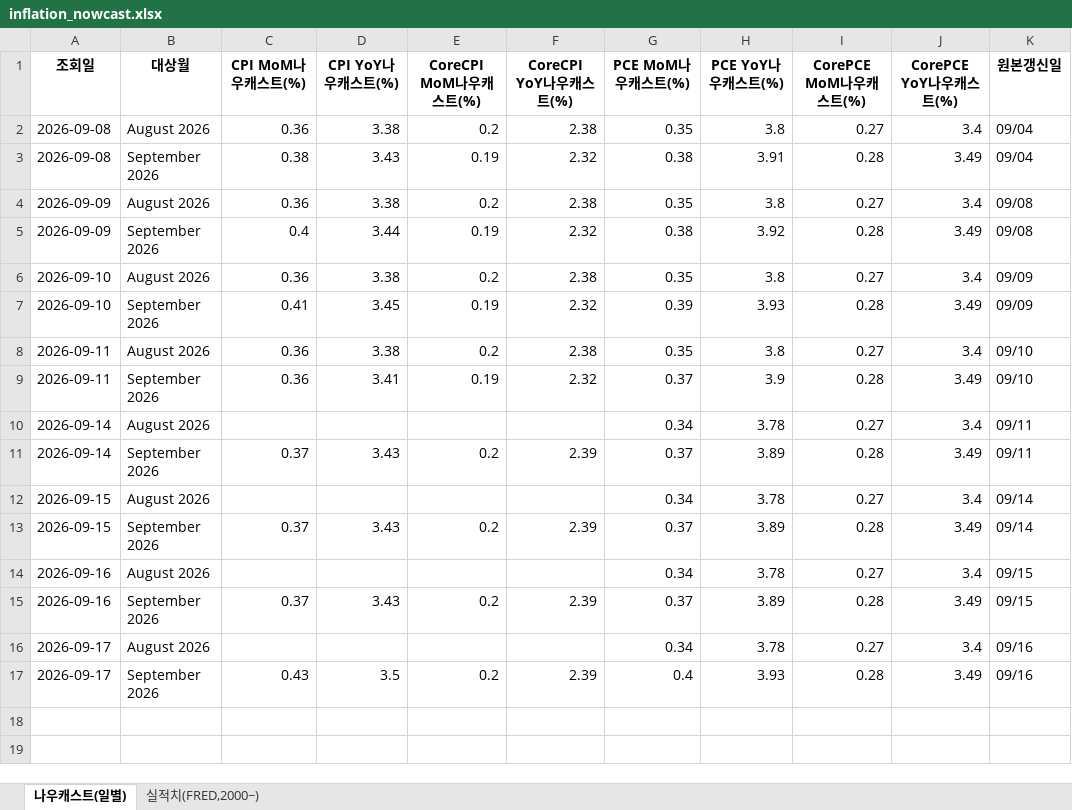
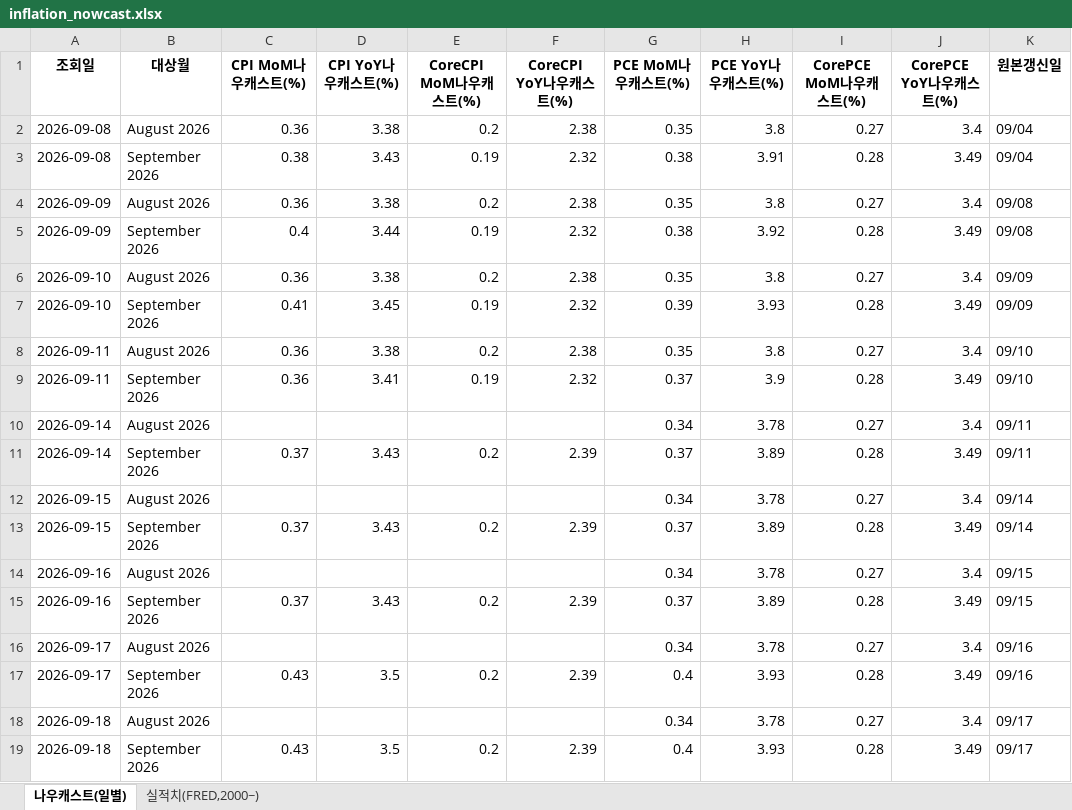
Before and after one commit to joonhakkim/liquidity-dashboard, an Excel workbook: docs/downloads/inflation_nowcast.xlsx, sheet 나우캐스트(일별), drawn as a sheet; values as stored, in another font and other column widths than the file's, no borders; the diff names each change by its address in the sheet, - before the commit and + after, or states it on an @@ line.

```diff
--- a/docs/downloads/inflation_nowcast.xlsx (sheet 나우캐스트(일별))
+++ b/docs/downloads/inflation_nowcast.xlsx (sheet 나우캐스트(일별))
+row 18: 2026-09-18 | August 2026 |  |  |  |  | 0.34 | 3.78 | 0.27 | 3.4 | 09/17
+row 19: 2026-09-18 | September 2026 | 0.43 | 3.5 | 0.2 | 2.39 | 0.4 | 3.93 | 0.28 | 3.49 | 09/17
```
Also changed, not shown: docs/downloads/crack_spread.xlsx, docs/downloads/taylor_rule.xlsx, 19 other files.
